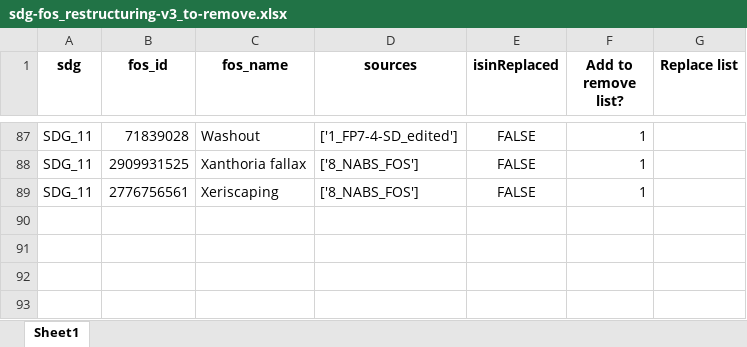
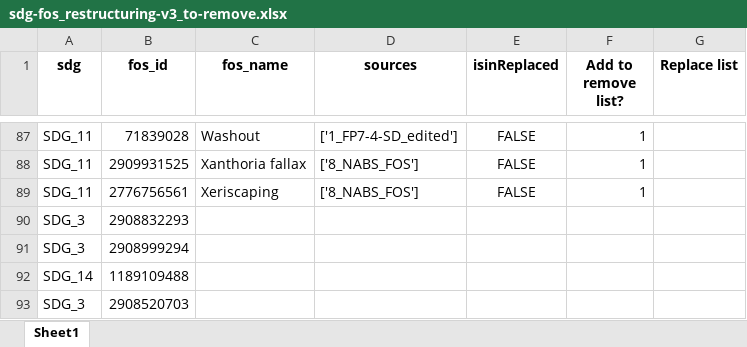
Before and after one commit to TechNote-ai/osdg, an Excel workbook: raw_data/2_remove/23_Restructuring_review/sdg-fos_restructuring-v3_to-remove.xlsx, sheet Sheet1, drawn as a sheet; only a part is shown, gaps mark what is left out; values as stored, in another font and other column widths than the file's, no borders; the diff names each change by its address in the sheet, - before the commit and + after, or states it on an @@ line.

```diff
--- a/raw_data/2_remove/23_Restructuring_review/sdg-fos_restructuring-v3_to-remove.xlsx (sheet Sheet1)
+++ b/raw_data/2_remove/23_Restructuring_review/sdg-fos_restructuring-v3_to-remove.xlsx (sheet Sheet1)
+row 90: SDG_3 | 2908832293
+row 91: SDG_3 | 2908999294
+row 92: SDG_14 | 1189109488
+row 93: SDG_3 | 2908520703
```
Also changed, not shown: SdgFOS.xlsx, UPDATE_INFO.xlsx, 7 other files.
